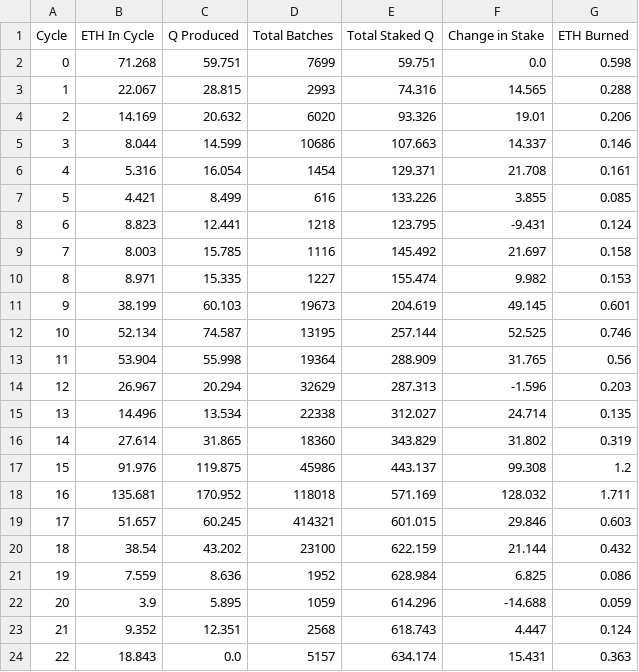
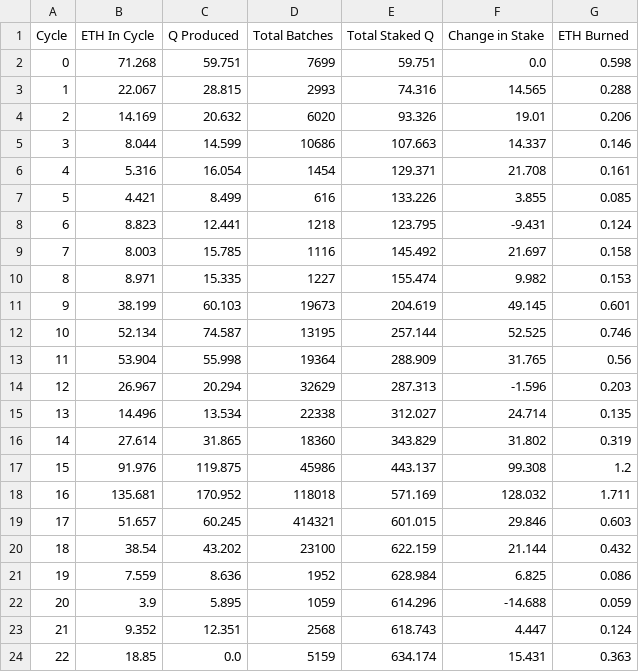
Before and after one commit to TreeCityWes/QTool, a CSV file: cycle_stats.csv, drawn as a sheet.

Commit message:
Data updated on Tue Jun 18 23:47:51 UTC 2024

```diff
--- a/cycle_stats.csv
+++ b/cycle_stats.csv
@@ -23,2 +23,2 @@ Cycle,ETH In Cycle,Q Produced,Total Batches,Total Staked Q,Change in Stake,ETH B
 21,9.352,12.351,2568,618.743,4.447,0.124
-22,18.843,0.0,5157,634.174,15.431,0.363
+22,18.85,0.0,5159,634.174,15.431,0.363
```
Also changed, not shown: 2 other files.
